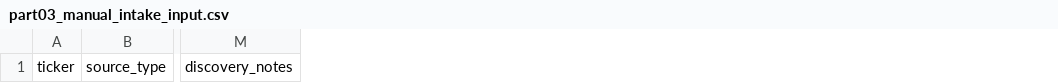
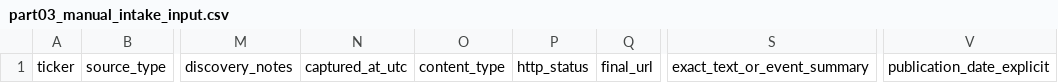
Before and after one commit to abtinasg/papermali, a CSV file: project/stage124/batch02_parts/part03_manual_intake_input.csv, drawn as a sheet; only a part is shown, gaps mark what is left out; the diff names each change by its address in the sheet, - before the commit and + after, or states it on an @@ line.

Commit message:
Implement Manual Intake to Provenance Bridge for Part 3.1B.1A
- Extend manual intake runner to create provenance records for manual snapshots
- Add manual_snapshot_imported status handling and --apply flag
- Extend intake schema with audit fields for complete review tracking
- Implement atomic apply with rollback protection
- Add comprehensive test suite (25 tests passing)
- Use existing Part 3 engine to compute all derived fields
- Ensure registry-provenance integrity

```diff
--- a/project/stage124/batch02_parts/part03_manual_intake_input.csv
+++ b/project/stage124/batch02_parts/part03_manual_intake_input.csv
+column N, row 1: captured_at_utc
+column O, row 1: content_type
+column P, row 1: http_status
+column Q, row 1: final_url
+column S, row 1: exact_text_or_event_summary
+column V, row 1: publication_date_explicit
```
Also changed, not shown: 2 other files.
